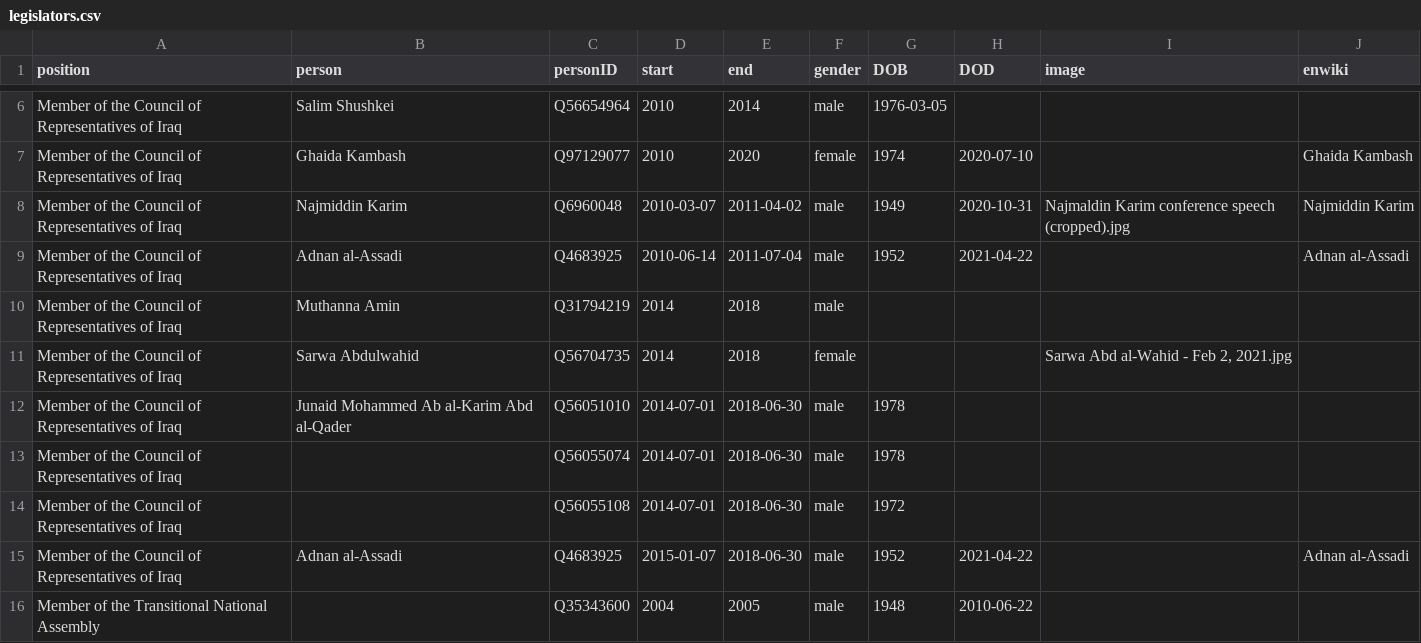
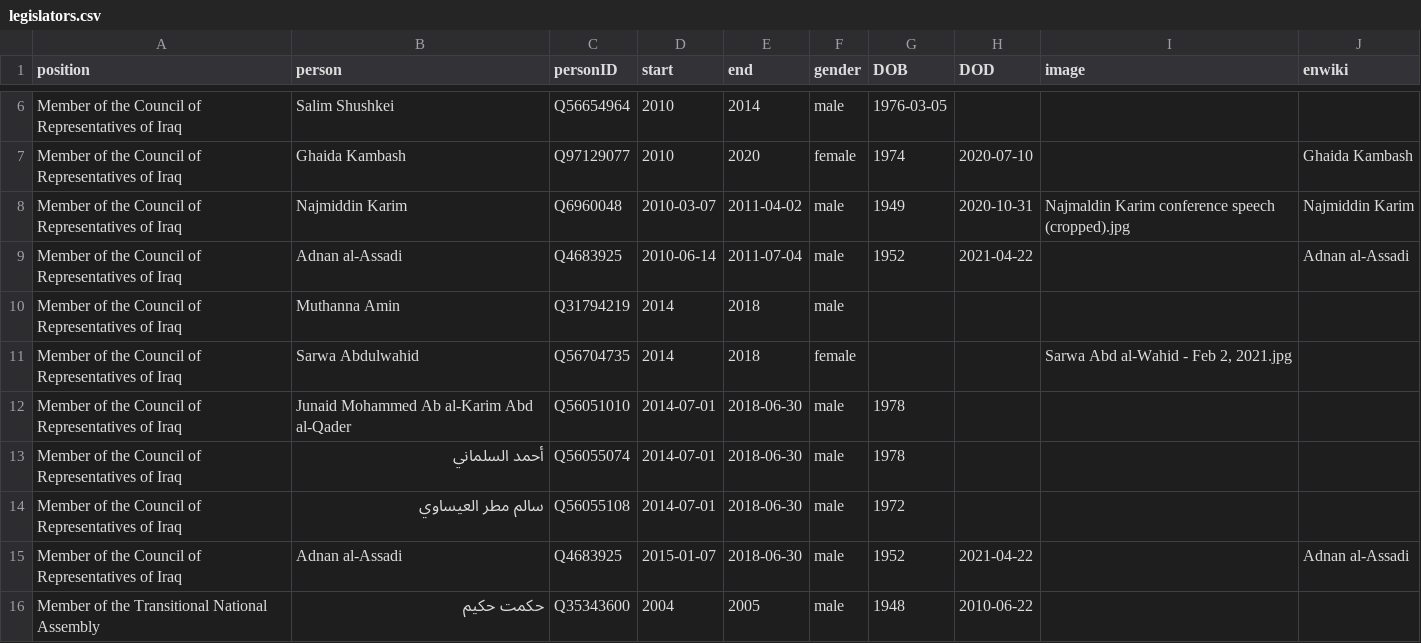
Before and after one commit to every-politician-scrapers/iraq-ministers, a CSV file: html/legislators.csv, drawn as a sheet; only a part is shown, gaps mark what is left out.

```diff
--- a/html/legislators.csv
+++ b/html/legislators.csv
@@ -12,5 +12,5 @@ Member of the Council of Representatives of Iraq,Sarwa Abdulwahid,Q56704735,2014
 Member of the Council of Representatives of Iraq,Junaid  Mohammed Ab al-Karim Abd al-Qader,Q56051010,2014-07-01,2018-06-30,male,1978,,,
-Member of the Council of Representatives of Iraq,,Q56055074,2014-07-01,2018-06-30,male,1978,,,
-Member of the Council of Representatives of Iraq,,Q56055108,2014-07-01,2018-06-30,male,1972,,,
+Member of the Council of Representatives of Iraq,أحمد السلماني,Q56055074,2014-07-01,2018-06-30,male,1978,,,
+Member of the Council of Representatives of Iraq,سالم مطر العيساوي,Q56055108,2014-07-01,2018-06-30,male,1972,,,
 Member of the Council of Representatives of Iraq,Adnan al-Assadi,Q4683925,2015-01-07,2018-06-30,male,1952,2021-04-22,,Adnan al-Assadi
-Member of the Transitional National Assembly,,Q35343600,2004,2005,male,1948,2010-06-22,,
+Member of the Transitional National Assembly,حكمت حكيم,Q35343600,2004,2005,male,1948,2010-06-22,,
```
Also changed, not shown: html/holders21.csv.
